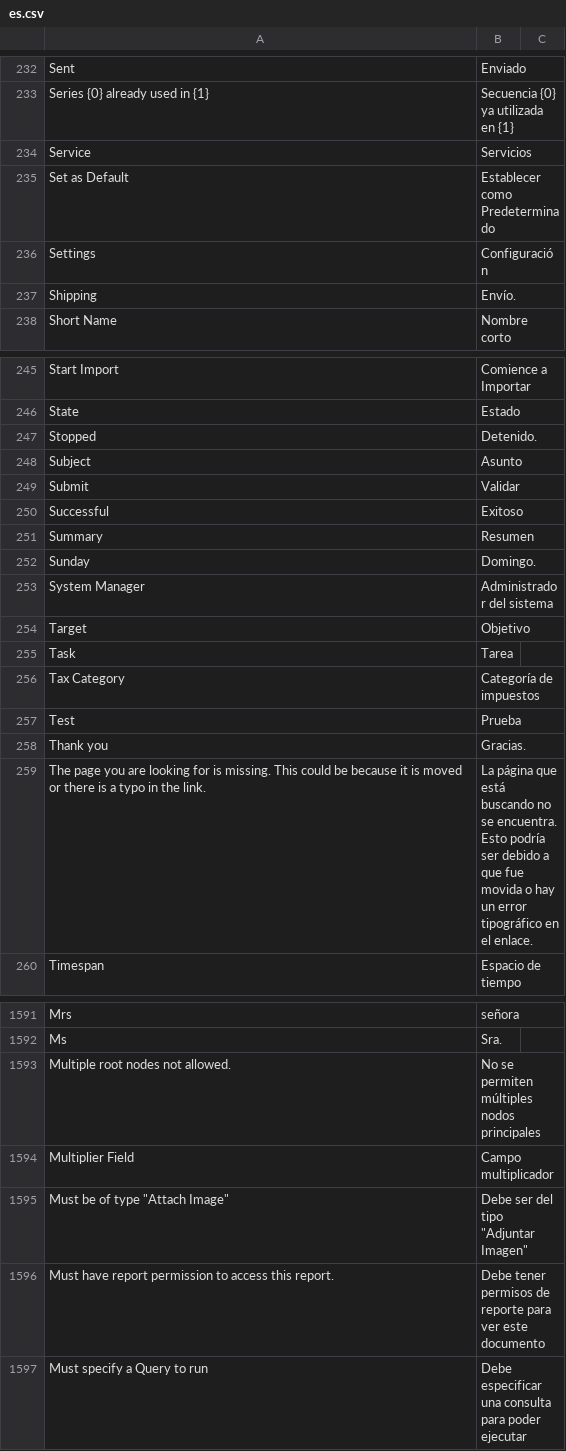
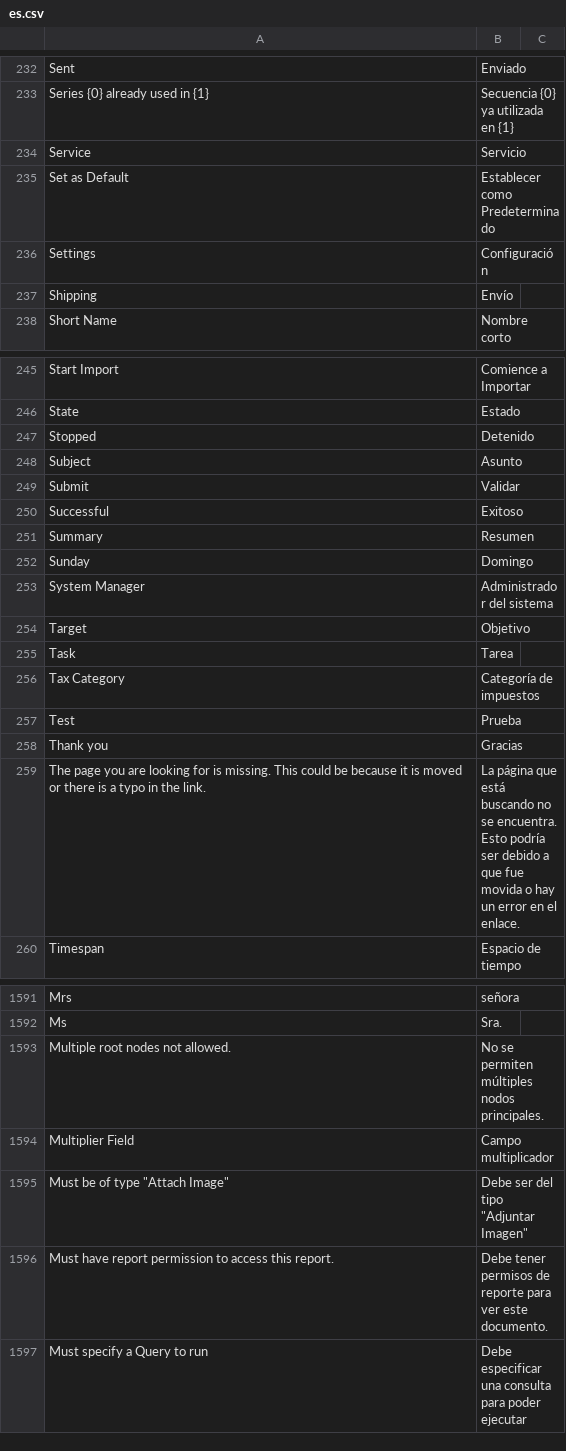
Before and after one commit to experiments001/frappe-sqlite, a CSV file: frappe/translations/es.csv, drawn as a sheet; only a part is shown, gaps mark what is left out; the diff covers the shown part only.

```diff
--- a/frappe/translations/es.csv
+++ b/frappe/translations/es.csv
@@ -233,6 +233,6 @@ Sent,Enviado,
 Series {0} already used in {1},Secuencia {0} ya utilizada en {1},
-Service,Servicios,
+Service,Servicio,
 Set as Default,Establecer como Predeterminado,
 Settings,Configuración,
-Shipping,Envío.,
+Shipping,Envío,
 Short Name,Nombre corto,
@@ -246,3 +246,3 @@ Start Import,Comience a Importar,
 State,Estado,
-Stopped,Detenido.,
+Stopped,Detenido,
 Subject,Asunto,
@@ -251,3 +251,3 @@ Successful,Exitoso,
 Summary,Resumen,
-Sunday,Domingo.,
+Sunday,Domingo,
 System Manager,Administrador del sistema,
@@ -257,4 +257,4 @@ Tax Category,Categoría de impuestos,
 Test,Prueba,
-Thank you,Gracias.,
-The page you are looking for is missing. This could be because it is moved or there is a typo in the link.,La página que está buscando no se encuentra. Esto podría ser debido a que fue movida o hay un error tipográfico en el enlace.,
+Thank you,Gracias,
+The page you are looking for is missing. This could be because it is moved or there is a typo in the link.,La página que está buscando no se encuentra. Esto podría ser debido a que fue movida o hay un error en el enlace.,
 Timespan,Espacio de tiempo,
@@ -1592,6 +1592,6 @@ Mrs,señora,
 Ms,Sra.,
-Multiple root nodes not allowed.,No se permiten múltiples nodos principales,
+Multiple root nodes not allowed.,No se permiten múltiples nodos principales.,
 Multiplier Field,Campo multiplicador,
 "Must be of type ""Attach Image""","Debe ser del tipo ""Adjuntar Imagen""",
-Must have report permission to access this report.,Debe tener permisos de reporte para ver este documento,
+Must have report permission to access this report.,Debe tener permisos de reporte para ver este documento.,
 Must specify a Query to run,Debe especificar una consulta para poder ejecutar,
```
Also changed, not shown: 65 edited cells elsewhere in this file.
